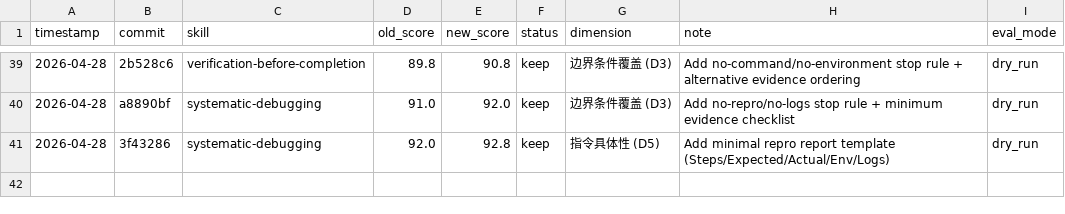
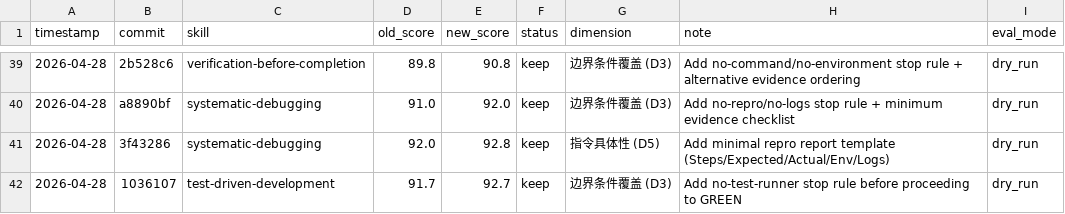
Before and after one commit to zzpwestlife/learn-claude-code, a TSV file: .claude/skills/darwin-skill/results.tsv, drawn as a sheet; only a part is shown, gaps mark what is left out.

Commit message:
docs: record test-driven-development phase2 round1

```diff
--- a/.claude/skills/darwin-skill/results.tsv
+++ b/.claude/skills/darwin-skill/results.tsv
@@ -41 +41,2 @@ timestamp	commit	skill	old_score	new_score	status	dimension	note	eval_mode
 2026-04-28	3f43286	systematic-debugging	92.0	92.8	keep	指令具体性 (D5)	Add minimal repro report template (Steps/Expected/Actual/Env/Logs)	dry_run
+2026-04-28	1036107	test-driven-development	91.7	92.7	keep	边界条件覆盖 (D3)	Add no-test-runner stop rule before proceeding to GREEN	dry_run
```
Also changed, not shown: 1 other file.
